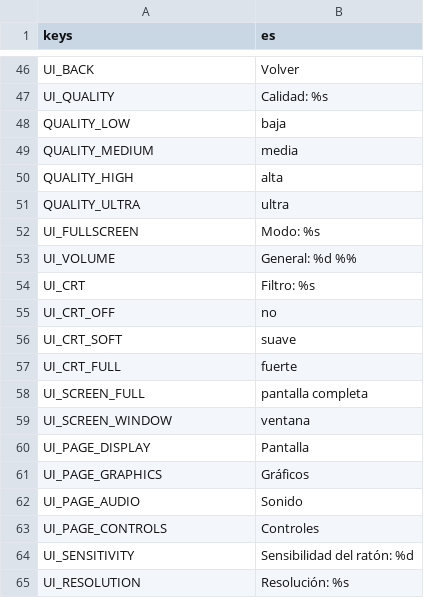
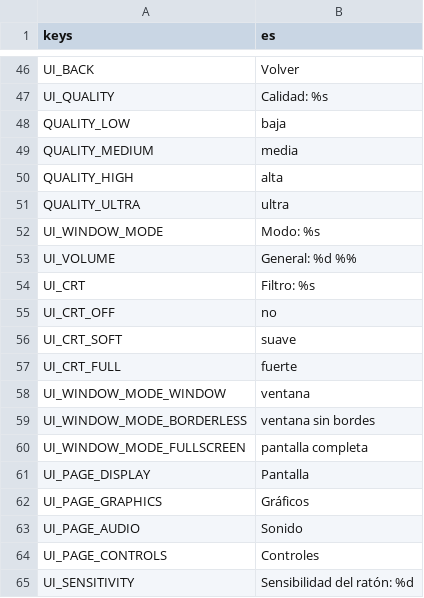
Before and after one commit to CarlosCG-code/The-Living-Room, a CSV file: locale/strings.csv, drawn as a sheet; only a part is shown, gaps mark what is left out; the shorter side is filled out with more unchanged rows.

```diff
--- a/locale/strings.csv
+++ b/locale/strings.csv
@@ -51,3 +51,3 @@ QUALITY_HIGH,alta
 QUALITY_ULTRA,ultra
-UI_FULLSCREEN,Modo: %s
+UI_WINDOW_MODE,Modo: %s
 UI_VOLUME,General: %d %%
@@ -57,4 +57,5 @@ UI_CRT_SOFT,suave
 UI_CRT_FULL,fuerte
-UI_SCREEN_FULL,pantalla completa
-UI_SCREEN_WINDOW,ventana
+UI_WINDOW_MODE_WINDOW,ventana
+UI_WINDOW_MODE_BORDERLESS,ventana sin bordes
+UI_WINDOW_MODE_FULLSCREEN,pantalla completa
 UI_PAGE_DISPLAY,Pantalla
```
Also changed, not shown: 12 other files.
